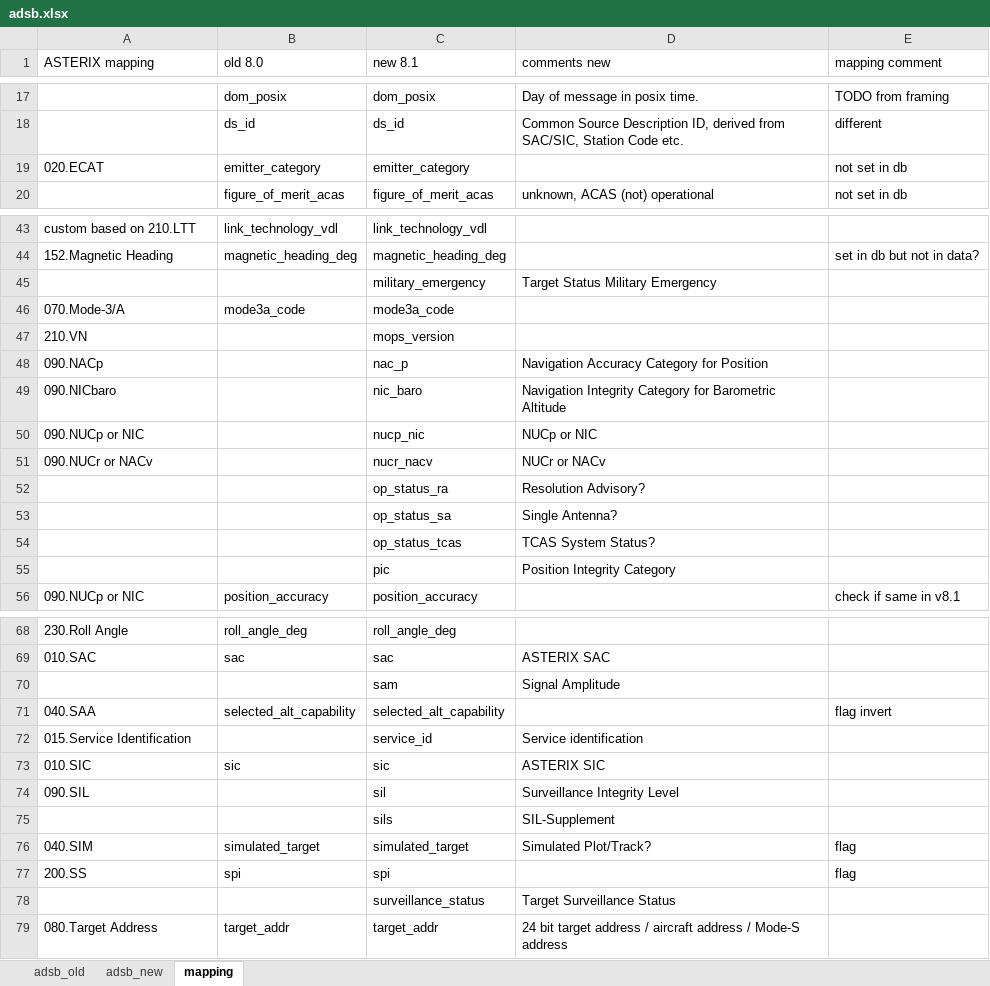
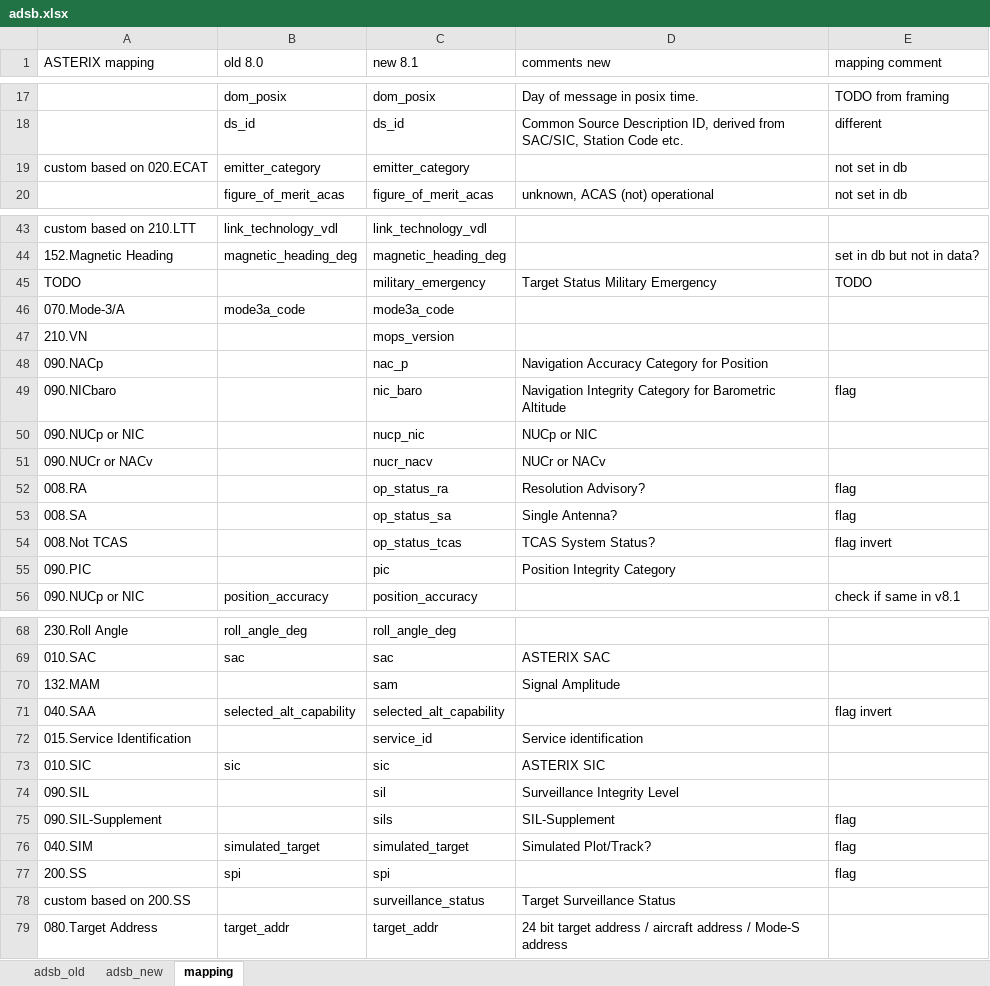
Before and after one commit to hpuhr/COMPASS, an Excel workbook: doc/objects/adsb.xlsx, sheet mapping, drawn as a sheet; only a part is shown, gaps mark what is left out; values as stored, in another font and other column widths than the file's, no cell formats; the diff covers the shown part only; the diff names each change by its address in the sheet, - before the commit and + after, or states it on an @@ line.

Commit message:
improved adsb mapping info

```diff
--- a/doc/objects/adsb.xlsx (sheet mapping)
+++ b/doc/objects/adsb.xlsx (sheet mapping)
-A19 (ASTERIX mapping): 020.ECAT
+A19 (ASTERIX mapping): custom based on 020.ECAT
-A45 (ASTERIX mapping): (empty)
+A45 (ASTERIX mapping): TODO
-E45 (mapping comment): (empty)
+E45 (mapping comment): TODO
-E49 (mapping comment): (empty)
+E49 (mapping comment): flag
-A52 (ASTERIX mapping): (empty)
+A52 (ASTERIX mapping): 008.RA
-E52:E53 (mapping comment): (empty)
+E52:E53 (mapping comment): flag
-A53 (ASTERIX mapping): (empty)
+A53 (ASTERIX mapping): 008.SA
-A54 (ASTERIX mapping): (empty)
+A54 (ASTERIX mapping): 008.Not TCAS
-E54 (mapping comment): (empty)
+E54 (mapping comment): flag invert
-A55 (ASTERIX mapping): (empty)
+A55 (ASTERIX mapping): 090.PIC
-A70 (ASTERIX mapping): (empty)
+A70 (ASTERIX mapping): 132.MAM
-A75 (ASTERIX mapping): (empty)
+A75 (ASTERIX mapping): 090.SIL-Supplement
-E75 (mapping comment): (empty)
+E75 (mapping comment): flag
-A78 (ASTERIX mapping): (empty)
+A78 (ASTERIX mapping): custom based on 200.SS
```
Also changed, not shown: 7 edited cells elsewhere in this sheet, cell formats.
